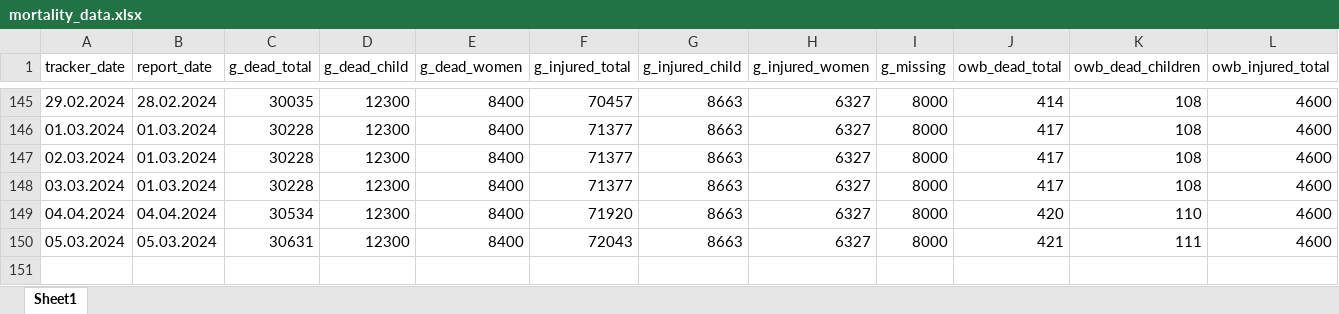
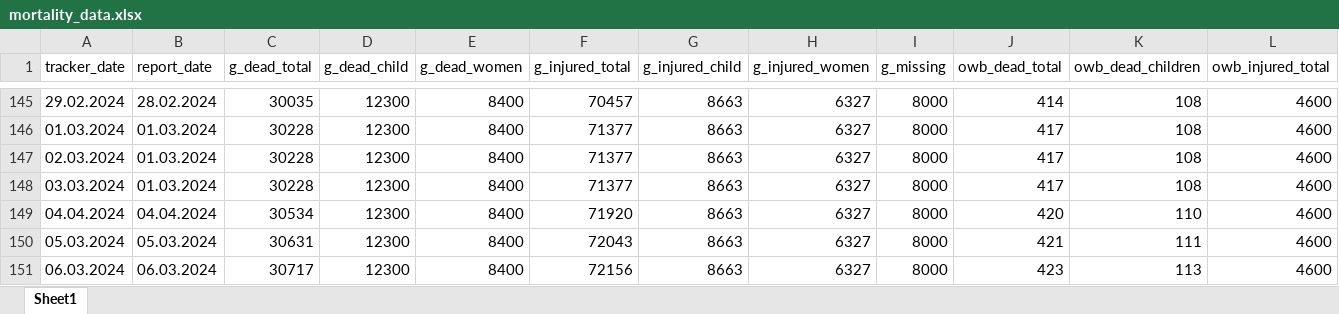
Before and after one commit to dreidpath/gaza-mortality, an Excel workbook: data/mortality_data.xlsx, sheet Sheet1, drawn as a sheet; only a part is shown, gaps mark what is left out; values as stored, in another font and other column widths than the file's, no borders; rows hold the shown columns only; the diff names each change by its address in the sheet, - before the commit and + after, or states it on an @@ line.

Commit message:
Updated 06 March 2024 data

```diff
--- a/data/mortality_data.xlsx (sheet Sheet1)
+++ b/data/mortality_data.xlsx (sheet Sheet1)
+row 151: 06.03.2024 | 06.03.2024 | 30717 | 12300 | 8400 | 72156 | 8663 | 6327 | 8000 | 423 | 113 | 4600
```
Also changed, not shown: 7 other files.
